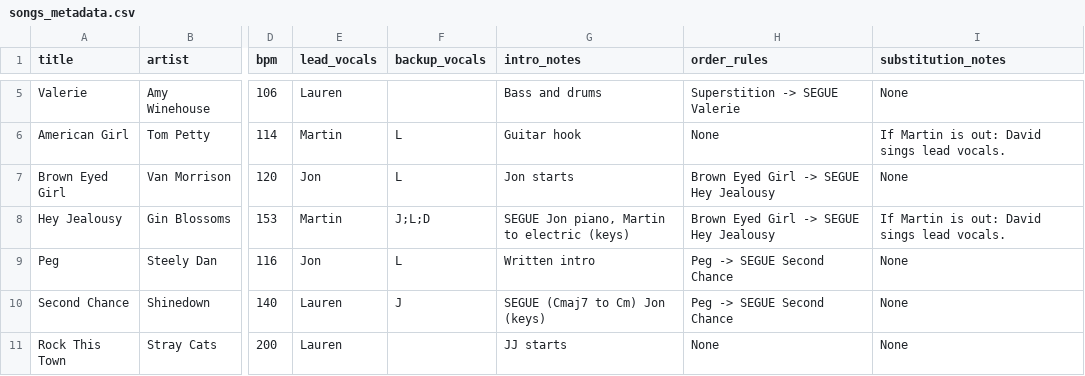
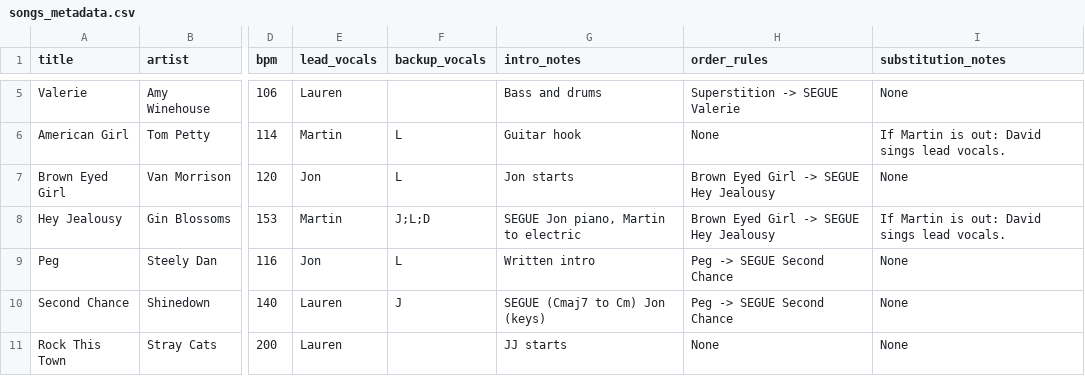
Before and after one commit to jtedesco/skills-ww-songs, a CSV file: songs_metadata.csv, drawn as a sheet; only a part is shown, gaps mark what is left out; the diff names each change by its address in the sheet, - before the commit and + after, or states it on an @@ line.

Commit message:
Floor sheet: mark emergency cuts with [X]; drop the confusing "(keys)"
Two small corrections to what the floor sheet prints.

Emergency cuts were deliberately left off this page, on the reasoning that
the set tables already carry the 🛑 marker. That was backwards: dropping a
song is a decision made mid-set looking down at this page, which is exactly
when the set tables are not in your hand. Each set's cut now prints as [X]
after the title, with a one-line legend at the top -- printed only when
something is actually marked, since the page gets torn off and read away
from the tables that explain the convention.

Hey Jealousy's intro note lost its trailing "(keys)": "Martin to electric
(keys)" read as though Martin moves to keys, when it means he moves to
electric guitar. Fixed in songs_metadata.csv and in the two setlists that
print it, by targeted replacement rather than --refresh-intro-notes, which
would have overwritten every other intro cell too.

The legend alone was enough to push a 37-song sheet onto a second page, so
the inter-entry margin comes down 3px -> 2px; title stays 15.5pt. That
headroom is now documented as the thing to re-check after any change here.

Also recorded a real content ceiling: the 2026-07-18 gig (39 songs over 3
sets and 2 acoustic breaks) does not fit one page and still does not at
14.5pt. It is left at two pages rather than shrinking the type for every
other gig to accommodate one that has already been played.

All four setlists regenerated, re-rendered and re-synced.

```diff
--- a/songs_metadata.csv
+++ b/songs_metadata.csv
-G8 (intro_notes): SEGUE Jon piano, Martin to electric (keys)
+G8 (intro_notes): SEGUE Jon piano, Martin to electric
```
Also changed, not shown: 11 other files.
